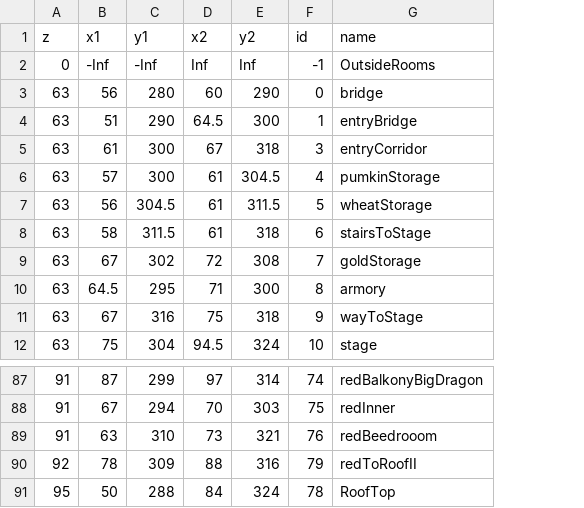
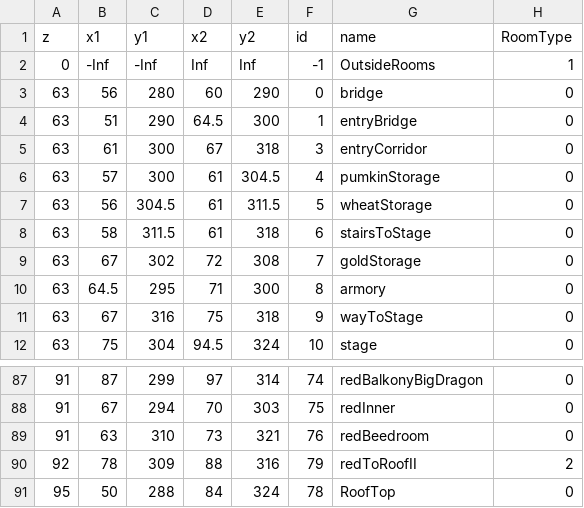
Before and after one commit to AJwgnr/DataScienceInR, a CSV file: res/SortedRooms_V2.0.csv, drawn as a sheet; only a part is shown, gaps mark what is left out; the diff names each change by its address in the sheet, - before the commit and + after, or states it on an @@ line.

Commit message:
adding roomtype to rooms and starting to convert trj2rooms

```diff
--- a/res/SortedRooms_V2.0.csv
+++ b/res/SortedRooms_V2.0.csv
+column H (RoomType), rows 2-12: 1 | 0 | 0 | 0 | 0 | 0 | 0 | 0 | 0 | 0 | 0; rows 87-91: 0 | 0 | 0 | 2 | 0
-G89 (name): redBeedrooom
+G89 (name): redBeedroom
```
Also changed, not shown: res/SortedRooms_V1.0.csv, 3 other files.
